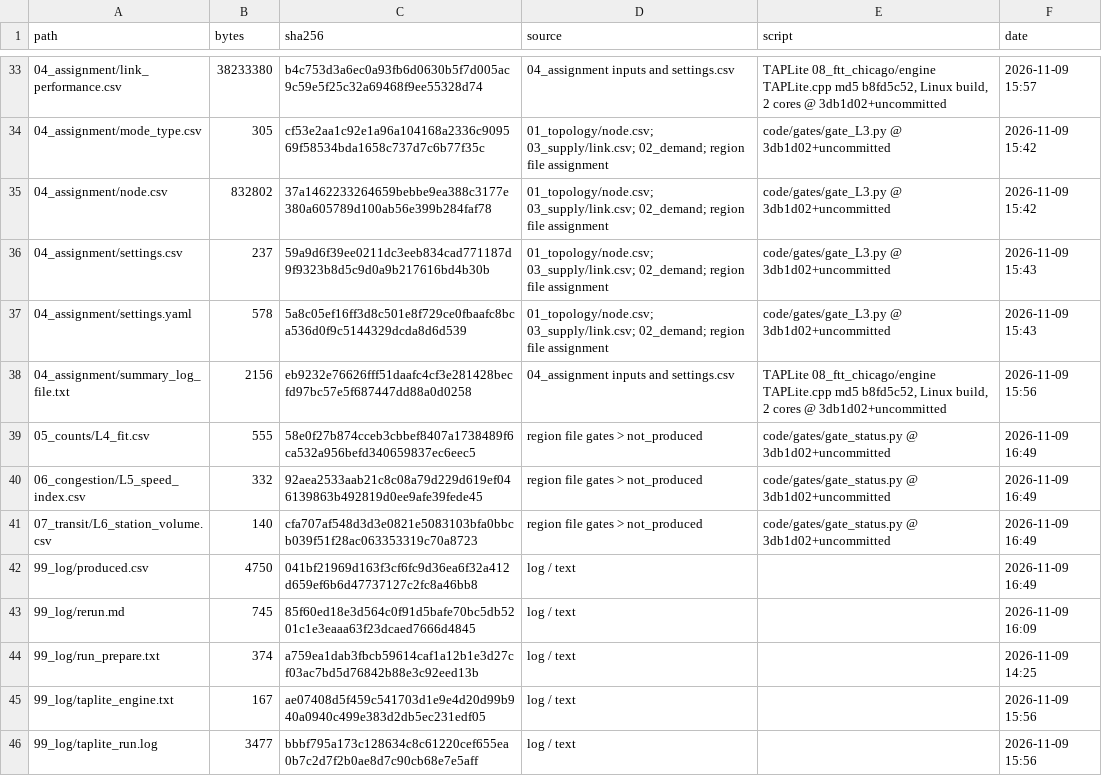
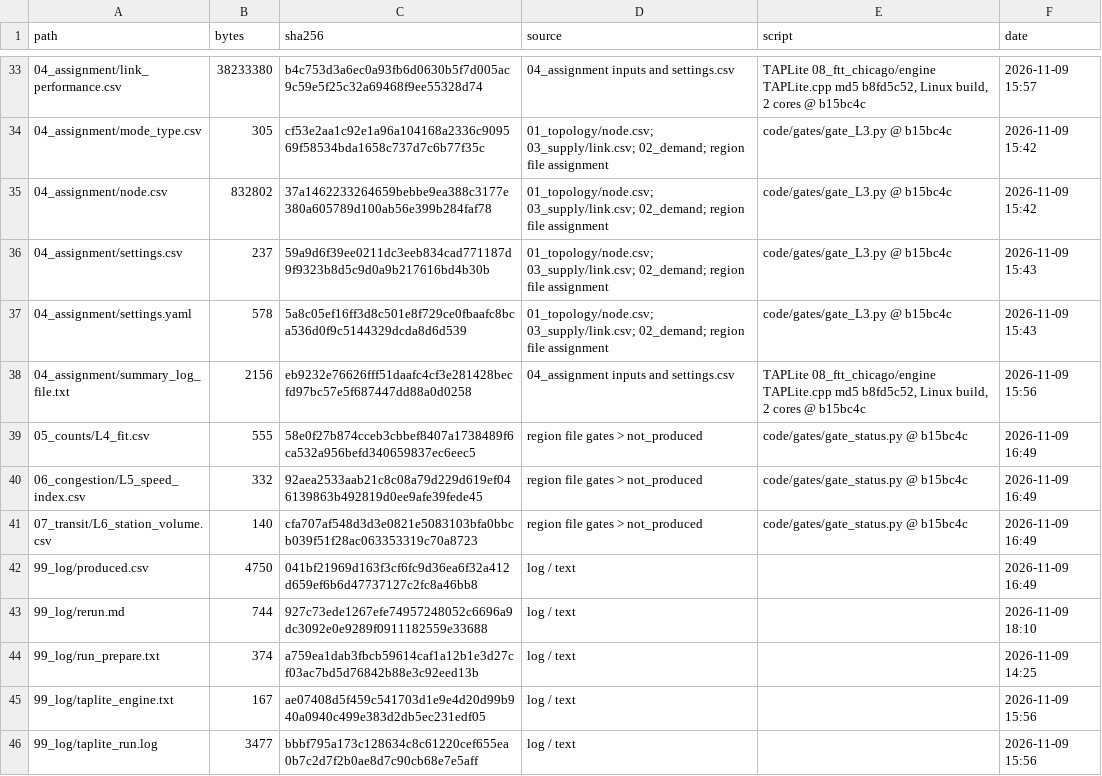
Before and after one commit to hhhhhenanZ/shp2gmns_kit, a CSV file: gate_runs/cmap_2019_pm/manifest.csv, drawn as a sheet; only a part is shown, gaps mark what is left out; the diff covers the shown part only.

Commit message:
Record commit b15bc4c (tag gates-2026-11-09) in gate_runs rerun logs and manifests

```diff
--- a/gate_runs/cmap_2019_pm/manifest.csv
+++ b/gate_runs/cmap_2019_pm/manifest.csv
@@ -33,12 +33,12 @@ path,bytes,sha256,source,script,date
-04_assignment/link_performance.csv,38233380,b4c753d3a6ec0a93fb6d0630b5f7d005ac9c59e5f25c32a69468f9ee55328d74,04_assignment inputs and settings.csv,"TAPLite 08_ftt_chicago/engine TAPLite.cpp md5 b8fd5c52, Linux build, 2 cores @ 3db1d02+uncommitted",2026-11-09 15:57
-04_assignment/mode_type.csv,305,cf53e2aa1c92e1a96a104168a2336c909569f58534bda1658c737d7c6b77f35c,01_topology/node.csv; 03_supply/link.csv; 02_demand; region file assignment,code/gates/gate_L3.py @ 3db1d02+uncommitted,2026-11-09 15:42
-04_assignment/node.csv,832802,37a1462233264659bebbe9ea388c3177e380a605789d100ab56e399b284faf78,01_topology/node.csv; 03_supply/link.csv; 02_demand; region file assignment,code/gates/gate_L3.py @ 3db1d02+uncommitted,2026-11-09 15:42
-04_assignment/settings.csv,237,59a9d6f39ee0211dc3eeb834cad771187d9f9323b8d5c9d0a9b217616bd4b30b,01_topology/node.csv; 03_supply/link.csv; 02_demand; region file assignment,code/gates/gate_L3.py @ 3db1d02+uncommitted,2026-11-09 15:43
-04_assignment/settings.yaml,578,5a8c05ef16ff3d8c501e8f729ce0fbaafc8bca536d0f9c5144329dcda8d6d539,01_topology/node.csv; 03_supply/link.csv; 02_demand; region file assignment,code/gates/gate_L3.py @ 3db1d02+uncommitted,2026-11-09 15:43
-04_assignment/summary_log_file.txt,2156,eb9232e76626fff51daafc4cf3e281428becfd97bc57e5f687447dd88a0d0258,04_assignment inputs and settings.csv,"TAPLite 08_ftt_chicago/engine TAPLite.cpp md5 b8fd5c52, Linux build, 2 cores @ 3db1d02+uncommitted",2026-11-09 15:56
-05_counts/L4_fit.csv,555,58e0f27b874cceb3cbbef8407a1738489f6ca532a956befd340659837ec6eec5,region file gates > not_produced,code/gates/gate_status.py @ 3db1d02+uncommitted,2026-11-09 16:49
-06_congestion/L5_speed_index.csv,332,92aea2533aab21c8c08a79d229d619ef046139863b492819d0ee9afe39fede45,region file gates > not_produced,code/gates/gate_status.py @ 3db1d02+uncommitted,2026-11-09 16:49
-07_transit/L6_station_volume.csv,140,cfa707af548d3d3e0821e5083103bfa0bbcb039f51f28ac063353319c70a8723,region file gates > not_produced,code/gates/gate_status.py @ 3db1d02+uncommitted,2026-11-09 16:49
+04_assignment/link_performance.csv,38233380,b4c753d3a6ec0a93fb6d0630b5f7d005ac9c59e5f25c32a69468f9ee55328d74,04_assignment inputs and settings.csv,"TAPLite 08_ftt_chicago/engine TAPLite.cpp md5 b8fd5c52, Linux build, 2 cores @ b15bc4c",2026-11-09 15:57
+04_assignment/mode_type.csv,305,cf53e2aa1c92e1a96a104168a2336c909569f58534bda1658c737d7c6b77f35c,01_topology/node.csv; 03_supply/link.csv; 02_demand; region file assignment,code/gates/gate_L3.py @ b15bc4c,2026-11-09 15:42
+04_assignment/node.csv,832802,37a1462233264659bebbe9ea388c3177e380a605789d100ab56e399b284faf78,01_topology/node.csv; 03_supply/link.csv; 02_demand; region file assignment,code/gates/gate_L3.py @ b15bc4c,2026-11-09 15:42
+04_assignment/settings.csv,237,59a9d6f39ee0211dc3eeb834cad771187d9f9323b8d5c9d0a9b217616bd4b30b,01_topology/node.csv; 03_supply/link.csv; 02_demand; region file assignment,code/gates/gate_L3.py @ b15bc4c,2026-11-09 15:43
+04_assignment/settings.yaml,578,5a8c05ef16ff3d8c501e8f729ce0fbaafc8bca536d0f9c5144329dcda8d6d539,01_topology/node.csv; 03_supply/link.csv; 02_demand; region file assignment,code/gates/gate_L3.py @ b15bc4c,2026-11-09 15:43
+04_assignment/summary_log_file.txt,2156,eb9232e76626fff51daafc4cf3e281428becfd97bc57e5f687447dd88a0d0258,04_assignment inputs and settings.csv,"TAPLite 08_ftt_chicago/engine TAPLite.cpp md5 b8fd5c52, Linux build, 2 cores @ b15bc4c",2026-11-09 15:56
+05_counts/L4_fit.csv,555,58e0f27b874cceb3cbbef8407a1738489f6ca532a956befd340659837ec6eec5,region file gates > not_produced,code/gates/gate_status.py @ b15bc4c,2026-11-09 16:49
+06_congestion/L5_speed_index.csv,332,92aea2533aab21c8c08a79d229d619ef046139863b492819d0ee9afe39fede45,region file gates > not_produced,code/gates/gate_status.py @ b15bc4c,2026-11-09 16:49
+07_transit/L6_station_volume.csv,140,cfa707af548d3d3e0821e5083103bfa0bbcb039f51f28ac063353319c70a8723,region file gates > not_produced,code/gates/gate_status.py @ b15bc4c,2026-11-09 16:49
 99_log/produced.csv,4750,041bf21969d163f3cf6fc9d36ea6f32a412d659ef6b6d47737127c2fc8a46bb8,log / text,,2026-11-09 16:49
-99_log/rerun.md,745,85f60ed18e3d564c0f91d5bafe70bc5db5201c1e3eaaa63f23dcaed7666d4845,log / text,,2026-11-09 16:09
+99_log/rerun.md,744,927c73ede1267efe74957248052c6696a9dc3092e0e9289f0911182559e33688,log / text,,2026-11-09 18:10
 99_log/run_prepare.txt,374,a759ea1dab3fbcb59614caf1a12b1e3d27cf03ac7bd5d76842b88e3c92eed13b,log / text,,2026-11-09 14:25
```
Also changed, not shown: 27 edited cells elsewhere in this file, gate_runs/scag_2050plan/manifest.csv, 2 other files.
